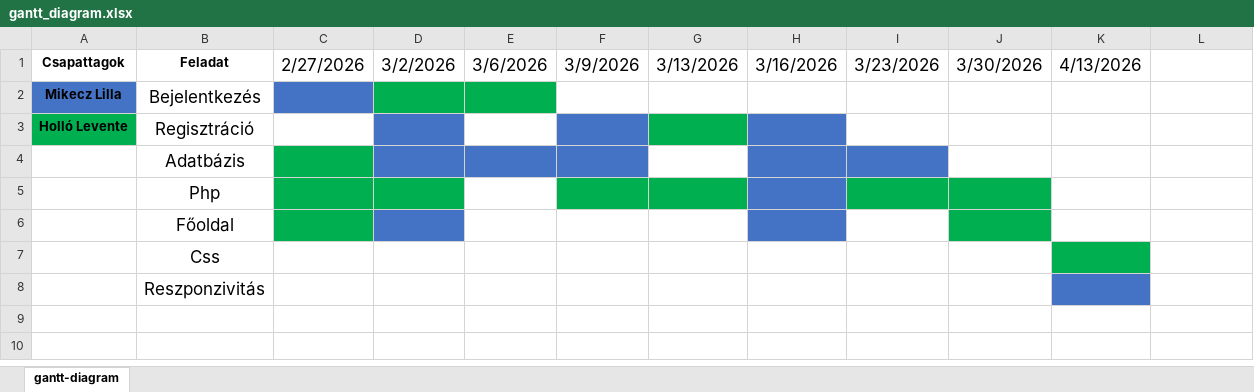
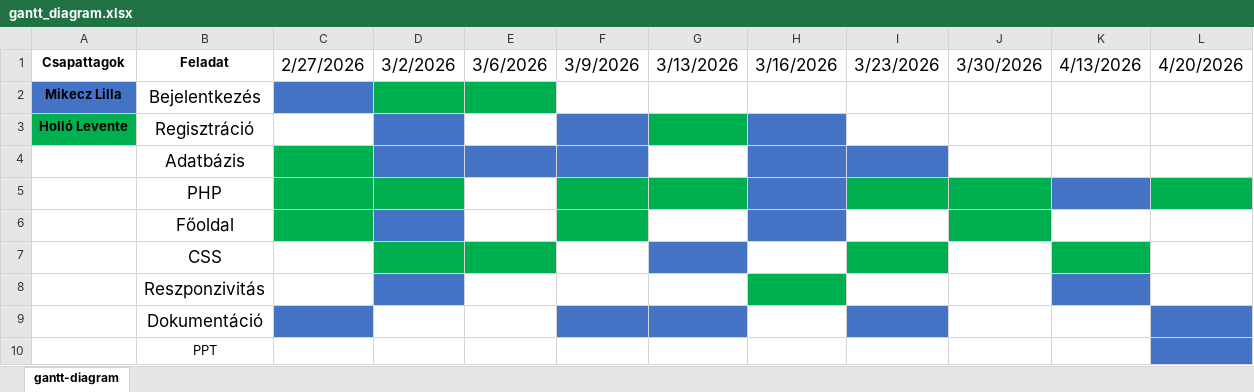
Before and after one commit to mikeczlilla/Quiz, an Excel workbook: docs/gantt_diagram.xlsx, sheet gantt-diagram, drawn as a sheet; values as stored, in another font and other column widths than the file's, no borders; the diff names each change by its address in the sheet, - before the commit and + after, or states it on an @@ line.

```diff
--- a/docs/gantt_diagram.xlsx (sheet gantt-diagram)
+++ b/docs/gantt_diagram.xlsx (sheet gantt-diagram)
-L1: (empty)
+L1: 4/20/2026
-B5: Php
+B5: PHP
-K5 fill: none
+K5 fill: #4472C4
-L5 fill: none
+L5 fill: #00B050
-F6 fill: none
+F6 fill: #00B050
-B7: Css
+B7: CSS
-D7:E7 fill: none
+D7:E7 fill: #00B050
-G7 fill: none
+G7 fill: #4472C4
-I7 fill: none
+I7 fill: #00B050
-D8 fill: none
+D8 fill: #4472C4
-H8 fill: none
+H8 fill: #00B050
+row 9:  | Dokumentáció
+row 10:  | PPT
```
Also changed, not shown: 1 other file.
